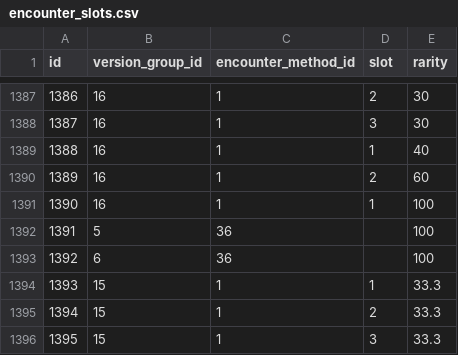
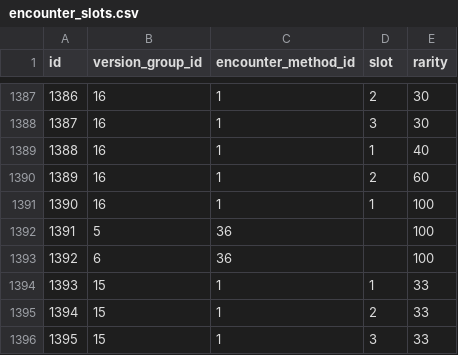
Before and after one commit to PokeAPI/pokeapi, a CSV file: data/v2/csv/encounter_slots.csv, drawn as a sheet; only a part is shown, gaps mark what is left out.

Commit message:
Removing Decimals
Let me know if leaving it at 99% is fine.

```diff
--- a/data/v2/csv/encounter_slots.csv
+++ b/data/v2/csv/encounter_slots.csv
@@ -1393,4 +1393,4 @@ id,version_group_id,encounter_method_id,slot,rarity
 1392,6,36,,100
-1393,15,1,1,33.3
-1394,15,1,2,33.3
-1395,15,1,3,33.3
+1393,15,1,1,33
+1394,15,1,2,33
+1395,15,1,3,33
```
